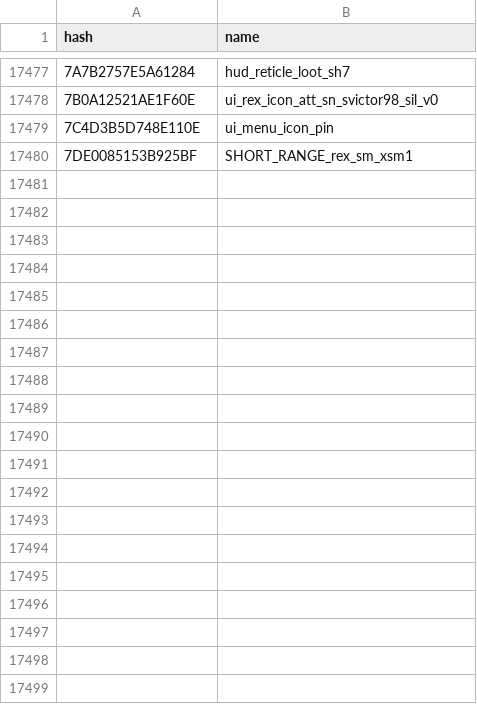
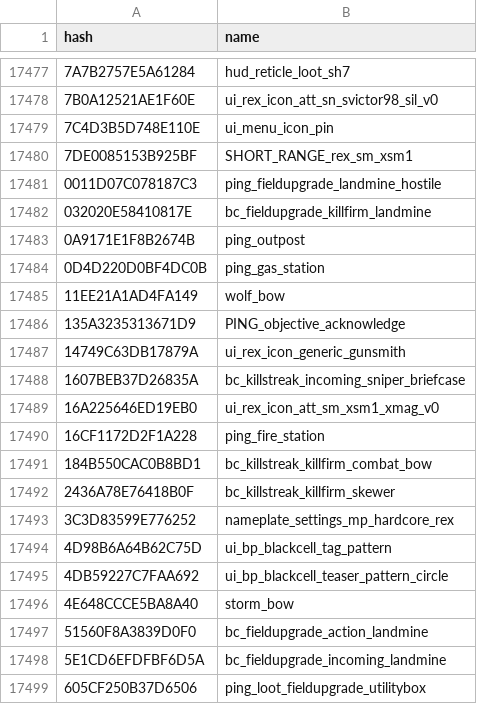
Before and after one commit to yxbxO/xhashdb, a CSV file: csv/iw/assets_untyped.csv, drawn as a sheet; only a part is shown, gaps mark what is left out; the diff covers the shown part only; the diff names each change by its address in the sheet, - before the commit and + after, or states it on an @@ line.

Commit message:
route fnv rows by name shape, add 658 names

```diff
--- a/csv/iw/assets_untyped.csv
+++ b/csv/iw/assets_untyped.csv
+row 17481: 0011D07C078187C3 | ping_fieldupgrade_landmine_hostile
+row 17482: 032020E58410817E | bc_fieldupgrade_killfirm_landmine
+row 17483: 0A9171E1F8B2674B | ping_outpost
+row 17484: 0D4D220D0BF4DC0B | ping_gas_station
+row 17485: 11EE21A1AD4FA149 | wolf_bow
+row 17486: 135A3235313671D9 | PING_objective_acknowledge
+row 17487: 14749C63DB17879A | ui_rex_icon_generic_gunsmith
+row 17488: 1607BEB37D26835A | bc_killstreak_incoming_sniper_briefcase
+row 17489: 16A225646ED19EB0 | ui_rex_icon_att_sm_xsm1_xmag_v0
+row 17490: 16CF1172D2F1A228 | ping_fire_station
+row 17491: 184B550CAC0B8BD1 | bc_killstreak_killfirm_combat_bow
+row 17492: 2436A78E76418B0F | bc_killstreak_killfirm_skewer
+row 17493: 3C3D83599E776252 | nameplate_settings_mp_hardcore_rex
+row 17494: 4D98B6A64B62C75D | ui_bp_blackcell_tag_pattern
+row 17495: 4DB59227C7FAA692 | ui_bp_blackcell_teaser_pattern_circle
+row 17496: 4E648CCCE5BA8A40 | storm_bow
+row 17497: 51560F8A3839D0F0 | bc_fieldupgrade_action_landmine
+row 17498: 5E1CD6EFDFBF6D5A | bc_fieldupgrade_incoming_landmine
+row 17499: 605CF250B37D6506 | ping_loot_fieldupgrade_utilitybox
```
Also changed, not shown: 17 added rows elsewhere in this file, 5 other files.
